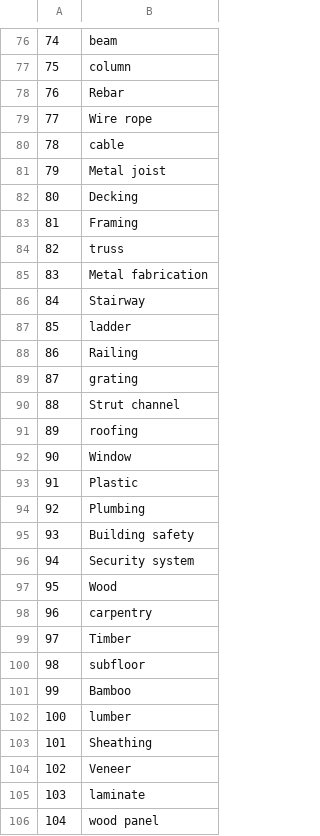
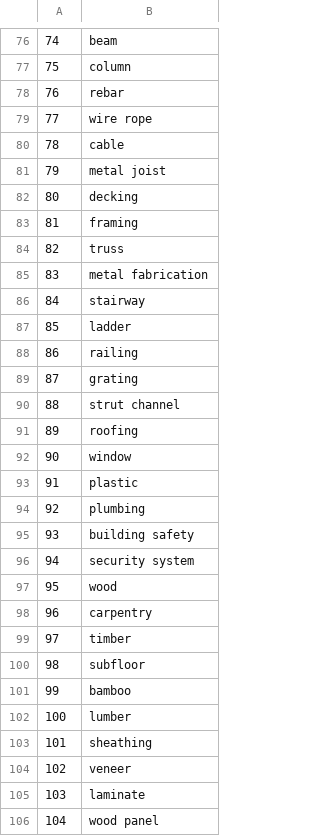
Before and after one commit to dharakyu/HPDS-data-mining, a CSV file: built_features_vocab.csv, drawn as a sheet; only a part is shown, gaps mark what is left out; the diff covers the shown part only.

```diff
--- a/built_features_vocab.csv
+++ b/built_features_vocab.csv
@@ -77,29 +77,29 @@
 75, column
-76, Rebar
-77, Wire rope
+76, rebar
+77, wire rope
 78, cable
-79, Metal joist
-80, Decking
-81, Framing
+79, metal joist
+80, decking
+81, framing
 82, truss
-83, Metal fabrication
-84, Stairway
+83, metal fabrication
+84, stairway
 85, ladder
-86, Railing
+86, railing
 87, grating
-88, Strut channel
+88, strut channel
 89, roofing
-90, Window
-91, Plastic
-92, Plumbing
-93, Building safety
-94, Security system
-95, Wood
+90, window
+91, plastic
+92, plumbing
+93, building safety
+94, security system
+95, wood
 96, carpentry
-97, Timber
+97, timber
 98, subfloor
-99, Bamboo
+99, bamboo
 100, lumber
-101, Sheathing
-102, Veneer
+101, sheathing
+102, veneer
 103, laminate
```
Also changed, not shown: 133 edited cells elsewhere in this file, 1 other file.
